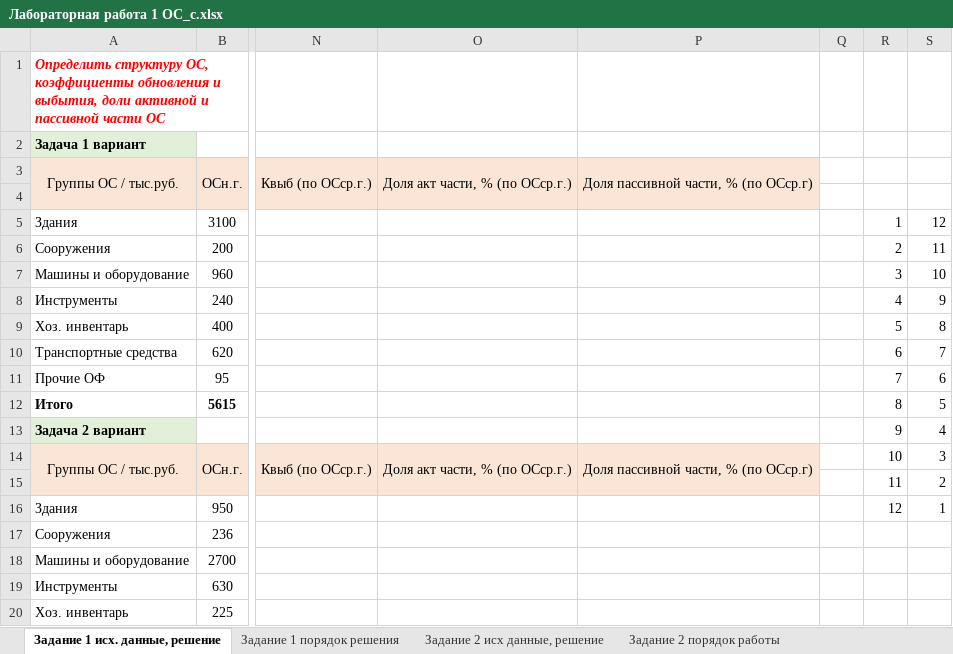
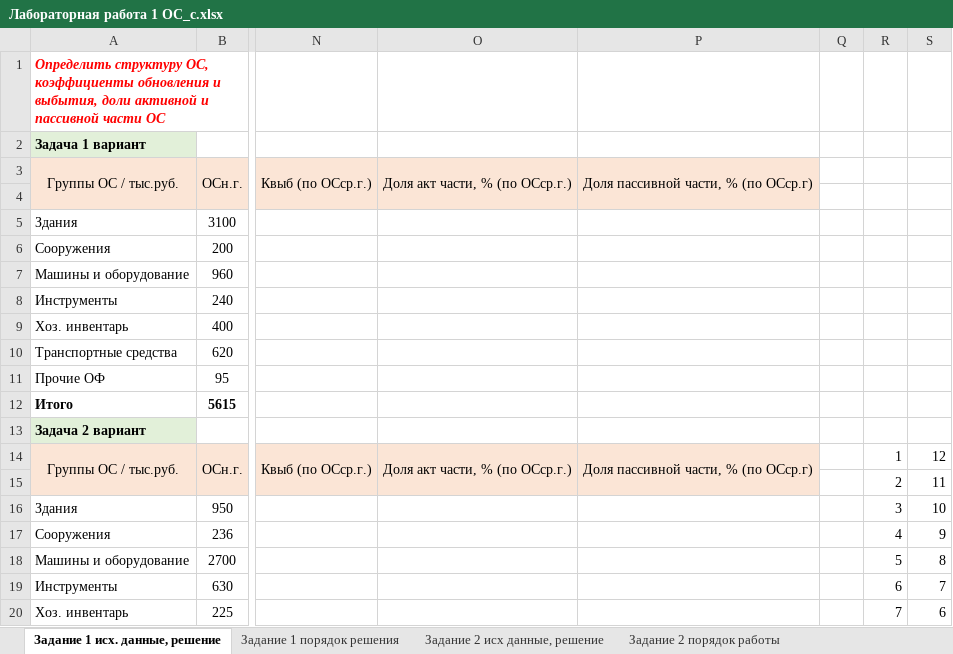
Before and after one commit to cyclikya/BELSTU, an Excel workbook: 3k2s/Экономика IT-компании/Лабораторная работа 1 ОС_с.xlsx, sheet Задание 1 исх. данные, решение, drawn as a sheet; only a part is shown, gaps mark what is left out; values as stored, in another font and other column widths than the file's, no borders; removed rows and columns are numbered as before the commit, all else as after; rows hold the shown columns only; the diff covers the shown part only; the diff names each change by its address in the sheet, - before the commit and + after, or states it on an @@ line.

```diff
--- a/3k2s/Экономика IT-компании/Лабораторная работа 1 ОС_с.xlsx (sheet Задание 1 исх. данные, решение)
+++ b/3k2s/Экономика IT-компании/Лабораторная работа 1 ОС_с.xlsx (sheet Задание 1 исх. данные, решение)
-R5: 1
+R5: (empty)
-S5: 12
+S5: (empty)
-R6: 2
+R6: (empty)
-S6: 11
+S6: (empty)
-R7: 3
+R7: (empty)
-S7: 10
+S7: (empty)
-R8: 4
+R8: (empty)
-S8: 9
+S8: (empty)
-R9: 5
+R9: (empty)
-S9: 8
+S9: (empty)
-R10: 6
+R10: (empty)
-S10: 7
+S10: (empty)
-R11: 7
+R11: (empty)
-S11: 6
+S11: (empty)
-R12: 8
+R12: (empty)
-S12: 5
+S12: (empty)
-R13: 9
+R13: (empty)
-S13: 4
+S13: (empty)
-R14: 10
+R14: 1
-S14: 3
+S14: 12
-row 15:  |  |  |  |  |  | 11 | 2
+row 15:  |  |  |  |  |  | 2 | 11
-R16: 12
+R16: 3
-S16: 1
+S16: 10
-R17: (empty)
+R17: 4
-S17: (empty)
+S17: 9
-R18: (empty)
+R18: 5
-S18: (empty)
+S18: 8
-R19: (empty)
+R19: 6
-S19: (empty)
+S19: 7
-R20: (empty)
+R20: 7
-S20: (empty)
+S20: 6
```
Also changed, not shown: 10 edited cells elsewhere in this sheet, 39 other files.
